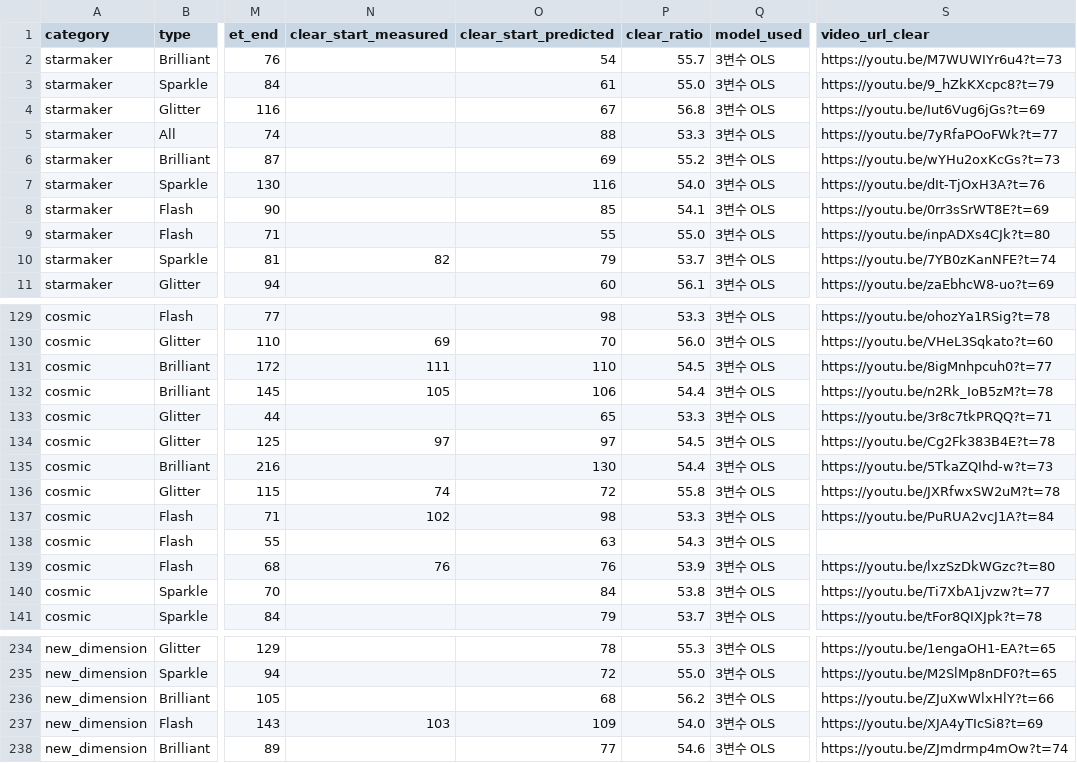
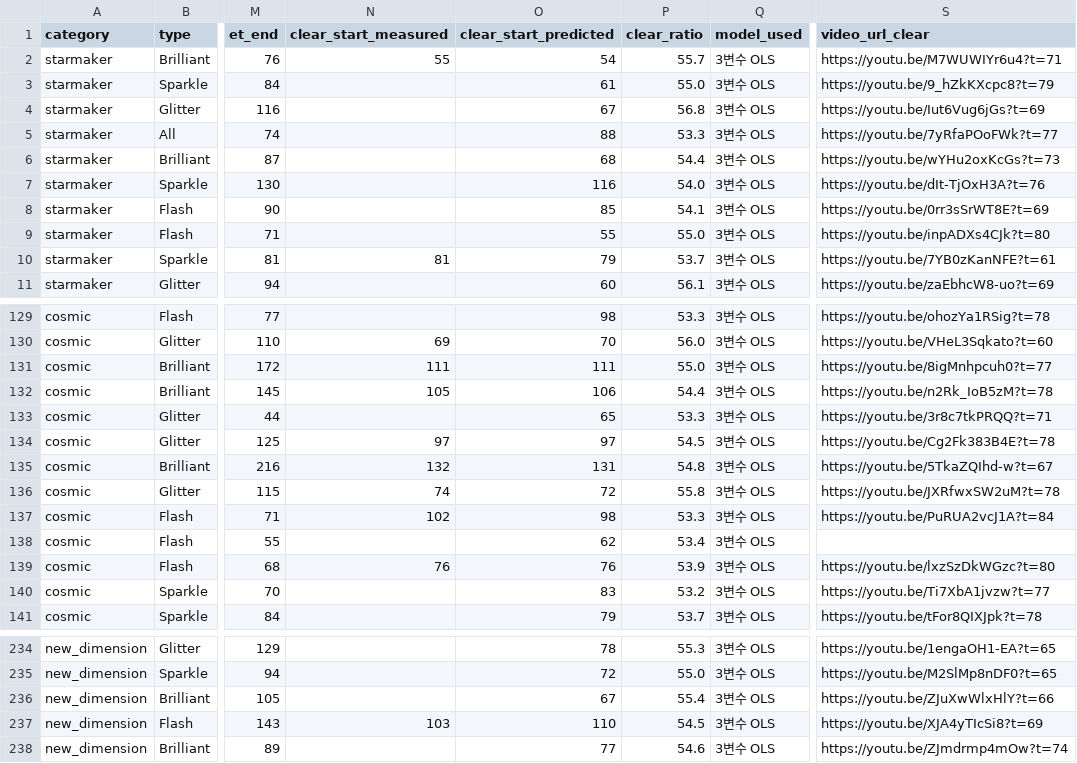
Before and after one commit to ensemble-tools/ansta-easyjak, a CSV file: es_regression_result_v3.csv, drawn as a sheet; only a part is shown, gaps mark what is left out; the diff covers the shown part only; the diff names each change by its address in the sheet, - before the commit and + after, or states it on an @@ line.

Commit message:
data 업데이트

```diff
--- a/es_regression_result_v3.csv
+++ b/es_regression_result_v3.csv
-N2 (clear_start_measured): (empty)
+N2 (clear_start_measured): 55
-S2 (video_url_clear): https://youtu.be/M7WUWIYr6u4?t=73
+S2 (video_url_clear): https://youtu.be/M7WUWIYr6u4?t=71
-O6 (clear_start_predicted): 69
+O6 (clear_start_predicted): 68
-P6 (clear_ratio): 55.2
+P6 (clear_ratio): 54.4
-N10 (clear_start_measured): 82
+N10 (clear_start_measured): 81
-S10 (video_url_clear): https://youtu.be/7YB0zKanNFE?t=74
+S10 (video_url_clear): https://youtu.be/7YB0zKanNFE?t=61
-O131 (clear_start_predicted): 110
+O131 (clear_start_predicted): 111
-P131 (clear_ratio): 54.5
+P131 (clear_ratio): 55.0
-N135 (clear_start_measured): (empty)
+N135 (clear_start_measured): 132
-O135 (clear_start_predicted): 130
+O135 (clear_start_predicted): 131
-P135 (clear_ratio): 54.4
+P135 (clear_ratio): 54.8
-S135 (video_url_clear): https://youtu.be/5TkaZQIhd-w?t=73
+S135 (video_url_clear): https://youtu.be/5TkaZQIhd-w?t=67
-O138 (clear_start_predicted): 63
+O138 (clear_start_predicted): 62
-P138 (clear_ratio): 54.3
+P138 (clear_ratio): 53.4
-O140 (clear_start_predicted): 84
+O140 (clear_start_predicted): 83
-P140 (clear_ratio): 53.8
+P140 (clear_ratio): 53.2
-O236 (clear_start_predicted): 68
+O236 (clear_start_predicted): 67
-P236 (clear_ratio): 56.2
+P236 (clear_ratio): 55.4
-O237 (clear_start_predicted): 109
+O237 (clear_start_predicted): 110
-P237 (clear_ratio): 54.0
+P237 (clear_ratio): 54.5
```
Also changed, not shown: 23 edited cells elsewhere in this file, 2 other files.
